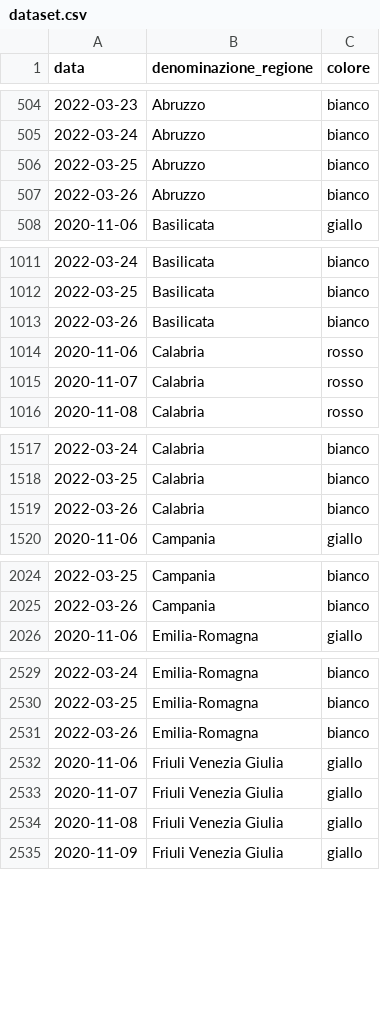
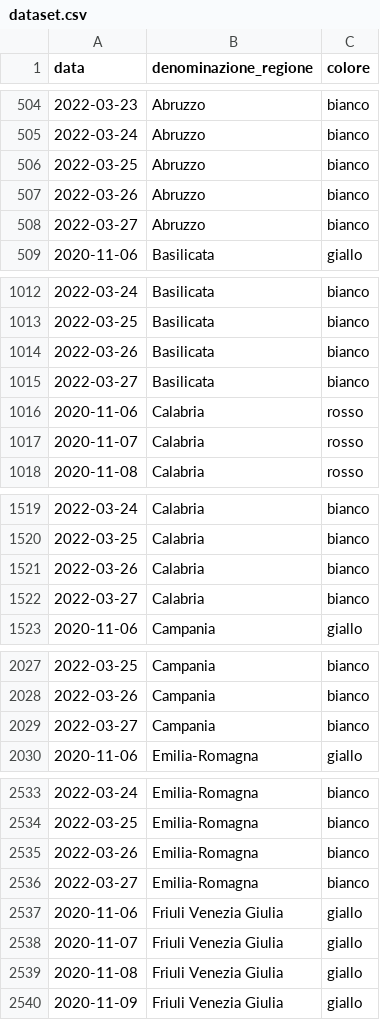
Before and after one commit to imcatta/restrizioni_regionali_covid, a CSV file: dataset.csv, drawn as a sheet; only a part is shown, gaps mark what is left out; the diff covers the shown part only; the diff names each change by its address in the sheet, - before the commit and + after, or states it on an @@ line.

Commit message:
Update dataset

```diff
--- a/dataset.csv
+++ b/dataset.csv
+row 508: 2022-03-27 | Abruzzo | bianco
+row 1015: 2022-03-27 | Basilicata | bianco
+row 1522: 2022-03-27 | Calabria | bianco
+row 2029: 2022-03-27 | Campania | bianco
+row 2536: 2022-03-27 | Emilia-Romagna | bianco
```
Also changed, not shown: 16 added rows elsewhere in this file.
